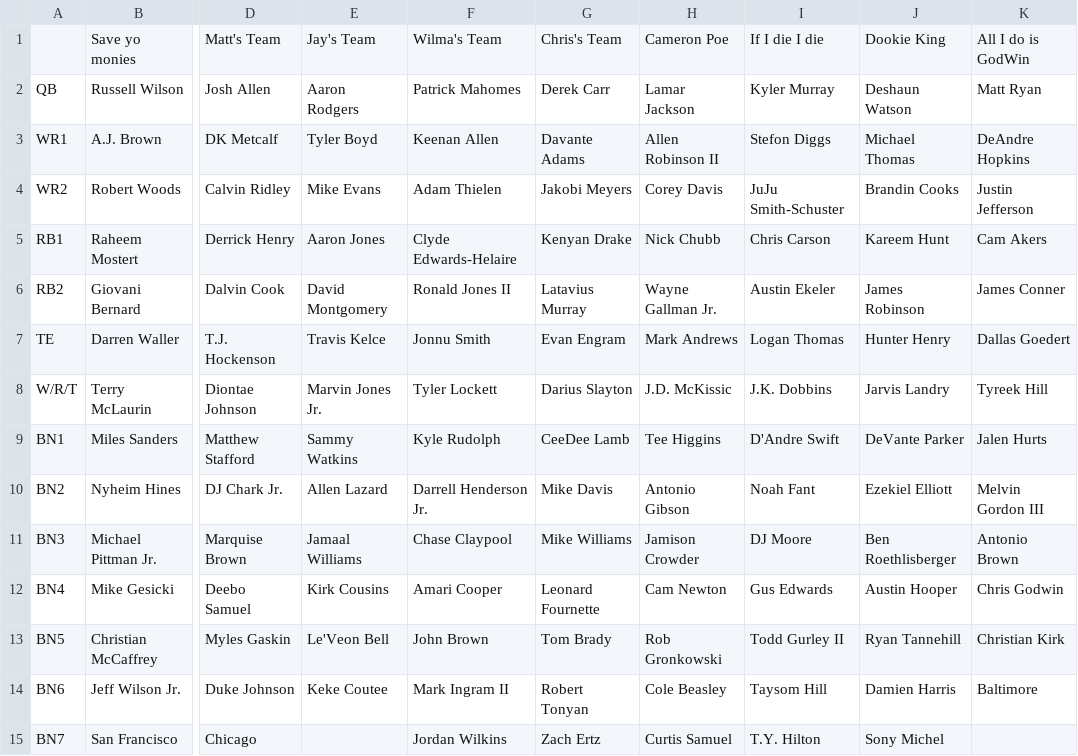
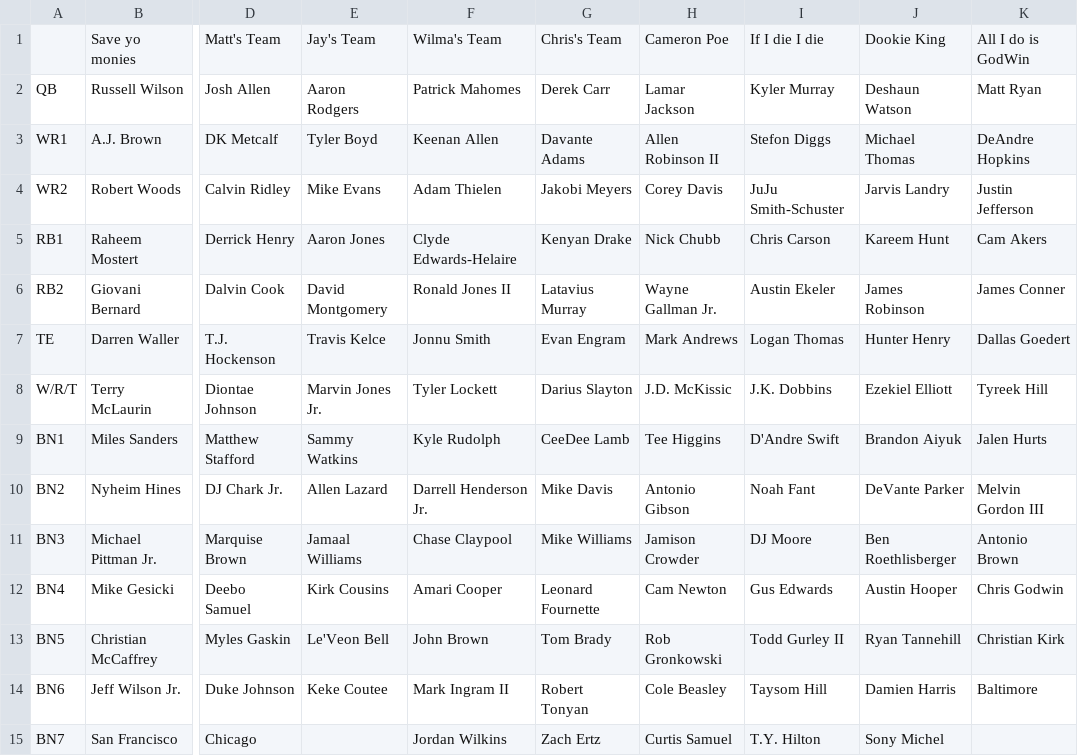
Before and after one commit to MBJR1986/Yahoo_API_Group2, a CSV file: Data Analysis/weekly_rosters/wk_14_roster.csv, drawn as a sheet; only a part is shown, gaps mark what is left out; the diff names each change by its address in the sheet, - before the commit and + after, or states it on an @@ line.

```diff
--- a/Data Analysis/weekly_rosters/wk_14_roster.csv
+++ b/Data Analysis/weekly_rosters/wk_14_roster.csv
-J4: Brandin Cooks
+J4: Jarvis Landry
-J8: Jarvis Landry
+J8: Ezekiel Elliott
-J9: DeVante Parker
+J9: Brandon Aiyuk
-J10: Ezekiel Elliott
+J10: DeVante Parker
```
Also changed, not shown: Data Analysis/weekly_scores/wk_14_scores.csv, Data Analysis/weekly_scores/wk_15_scores.csv.
